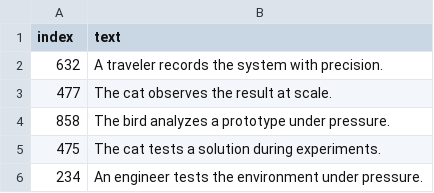
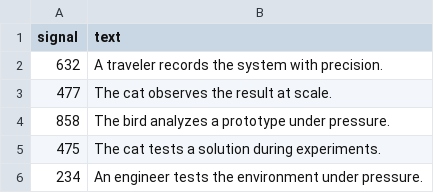
Before and after one commit to RyanSieglerKX/tutorials, a CSV file: KDB-X/code-challenges/survival-code-challenge/day05/corpus.csv, drawn as a sheet; only a part is shown.

Commit message:
Update corpus.csv

```diff
--- a/KDB-X/code-challenges/survival-code-challenge/day05/corpus.csv
+++ b/KDB-X/code-challenges/survival-code-challenge/day05/corpus.csv
@@ -1,2 +1,2 @@
-index,text
+signal,text
 632,A traveler records the system with precision.
```
